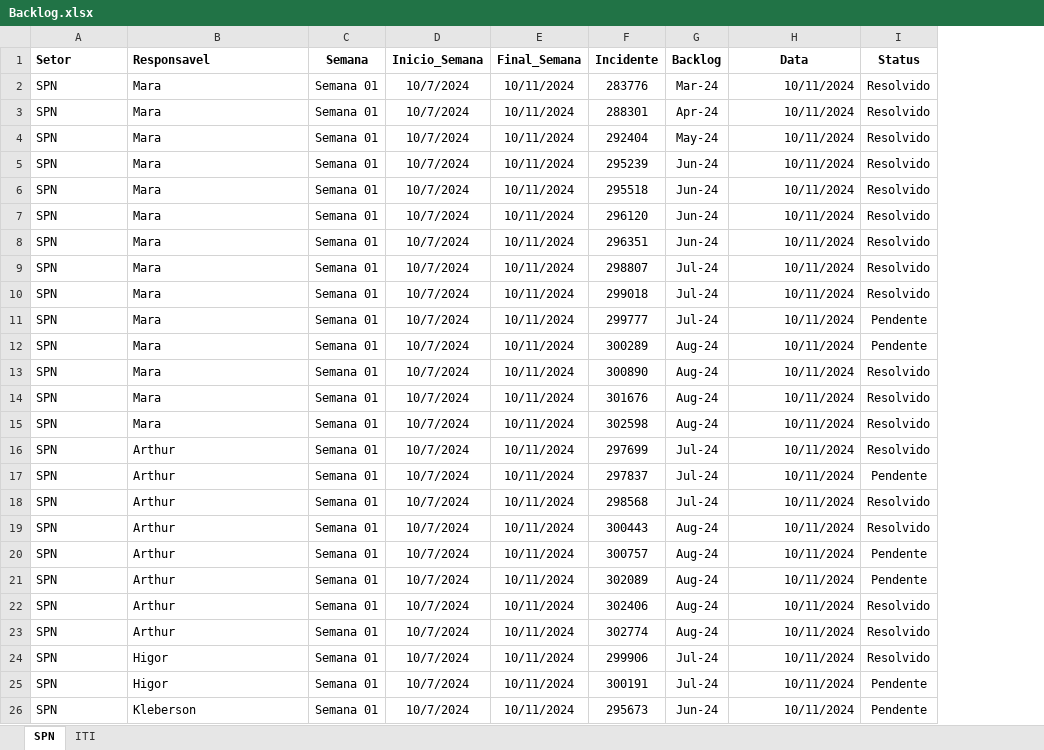
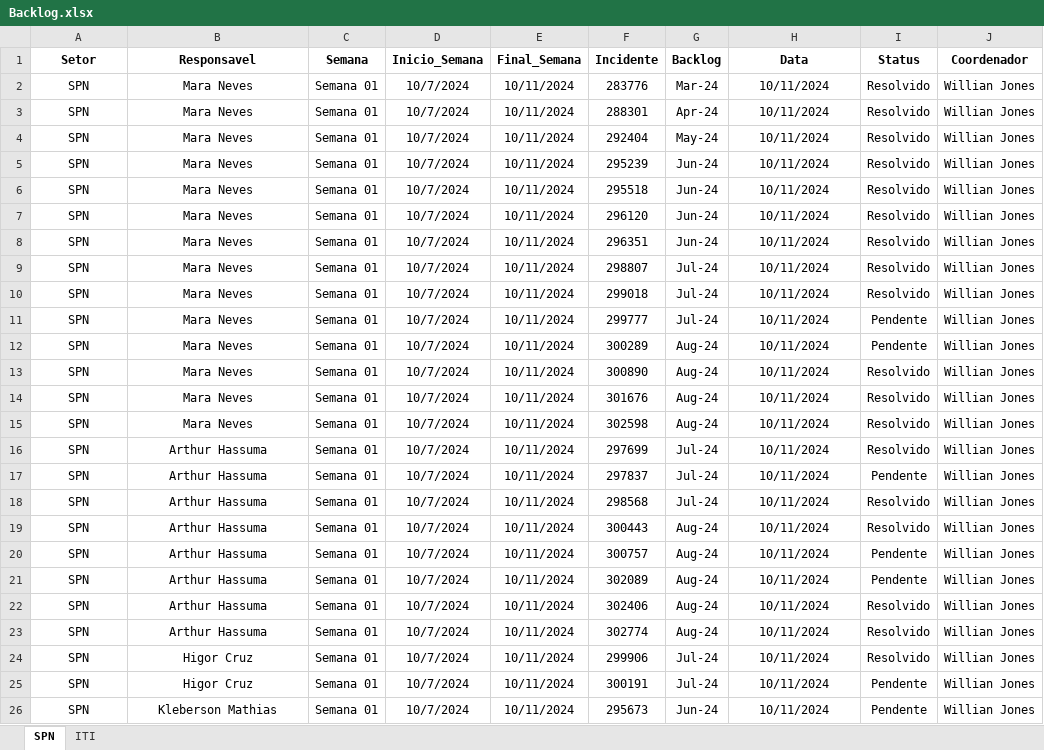
Before and after one commit to GeekFrancisco/Franciscodatais, an Excel workbook: Base/Backlog.xlsx, sheet SPN, drawn as a sheet; values as stored, in another font and other column widths than the file's, no borders; the diff names each change by its address in the sheet, - before the commit and + after, or states it on an @@ line.

```diff
--- a/Base/Backlog.xlsx (sheet SPN)
+++ b/Base/Backlog.xlsx (sheet SPN)
+column J (Coordenador), rows 2-26: all Willian Jones
-A1:B26 alignment: left
+A1:B26 alignment: center
-B2:B15 (Responsavel): Mara
+B2:B15 (Responsavel): Mara Neves
-H2:H26 alignment: right
+H2:H26 alignment: center
-B16:B23 (Responsavel): Arthur
+B16:B23 (Responsavel): Arthur Hassuma
-B24:B25 (Responsavel): Higor
+B24:B25 (Responsavel): Higor Cruz
-B26 (Responsavel): Kleberson
+B26 (Responsavel): Kleberson Mathias
```
Also changed, not shown: sheet ITI, Base/Backlog_2.xlsx, Base/Backlog_3.xlsx, 12 other files.
